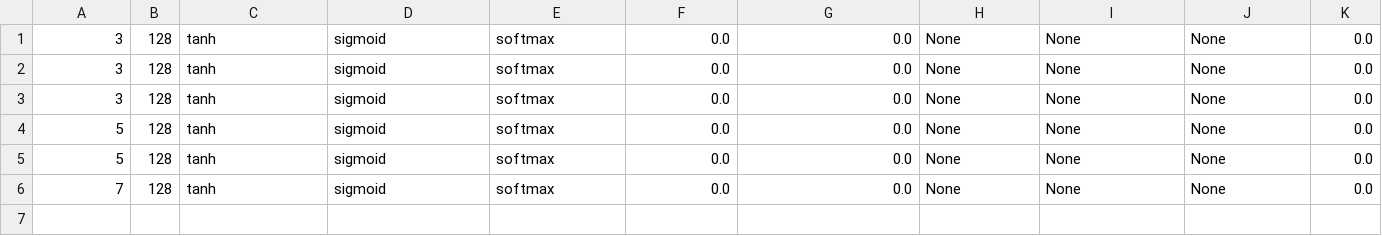
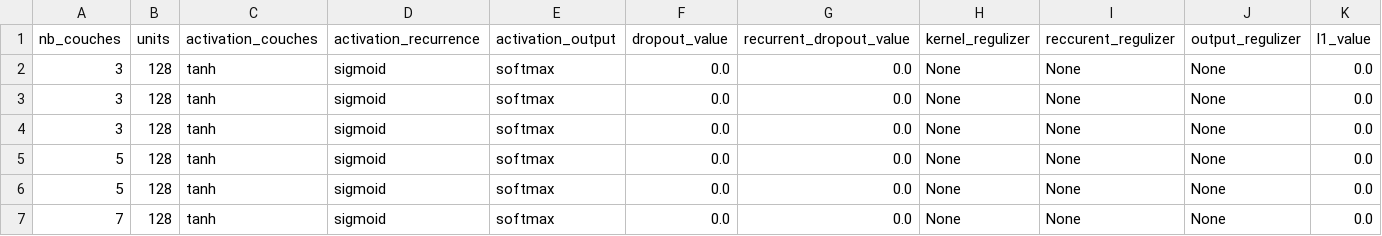
Before and after one commit to jsarni/4IABD-DEEP-LEARNING-PROJECT, a CSV file: cifar10/trained_models/lstm/historique_tests/tested_lstm_128_units_history.csv, drawn as a sheet; only a part is shown; rows hold the shown columns only; the diff names each change by its address in the sheet, - before the commit and + after, or states it on an @@ line.

```diff
--- a/cifar10/trained_models/lstm/historique_tests/tested_lstm_128_units_history.csv
+++ b/cifar10/trained_models/lstm/historique_tests/tested_lstm_128_units_history.csv
+row 1: nb_couches | units | activation_couches | activation_recurrence | activation_output | dropout_value | recurrent_dropout_value | kernel_regulizer | reccurent_regulizer | output_regulizer | l1_value
```
Also changed, not shown: cifar10/trained_models/lstm/historique_tests/tested_lstm_128_drp_history.csv, cifar10/trained_models/lstm/historique_tests/tested_lstm_128_history.csv, 50 other files.
